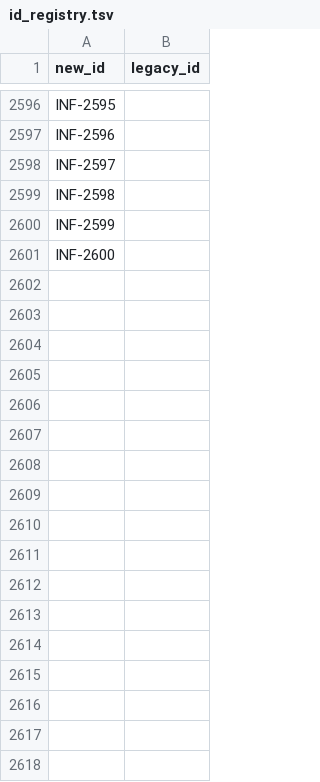
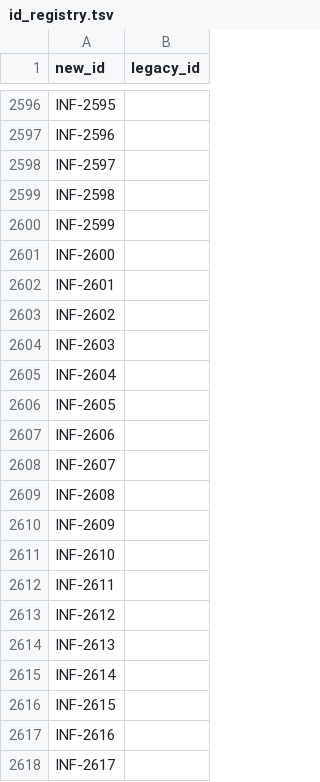
Before and after one commit to RinshannKaihou/inference_error_review, a TSV file: catalog/id_registry.tsv, drawn as a sheet; only a part is shown, gaps mark what is left out; the diff names each change by its address in the sheet, - before the commit and + after, or states it on an @@ line.

```diff
--- a/catalog/id_registry.tsv
+++ b/catalog/id_registry.tsv
+row 2602: INF-2601
+row 2603: INF-2602
+row 2604: INF-2603
+row 2605: INF-2604
+row 2606: INF-2605
+row 2607: INF-2606
+row 2608: INF-2607
+row 2609: INF-2608
+row 2610: INF-2609
+row 2611: INF-2610
+row 2612: INF-2611
+row 2613: INF-2612
+row 2614: INF-2613
+row 2615: INF-2614
+row 2616: INF-2615
+row 2617: INF-2616
+row 2618: INF-2617
```
Also changed, not shown: 25 other files.
